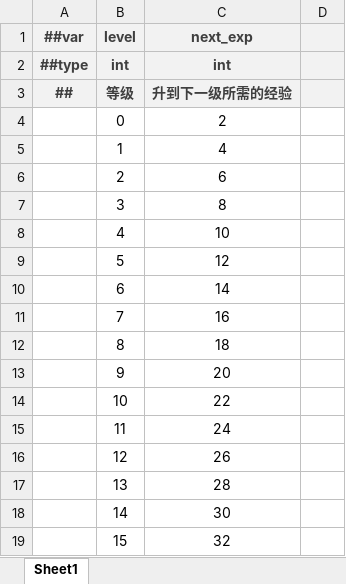
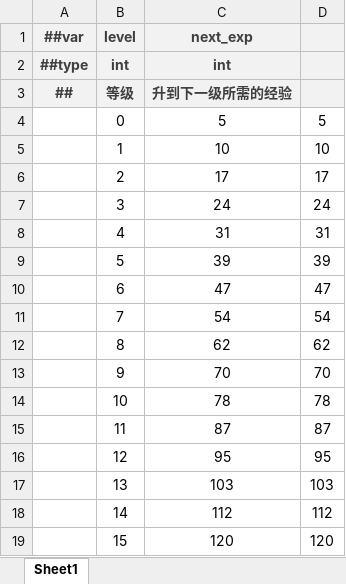
Before and after one commit to BroochWu/ZiStar, an Excel workbook: _ConfigExcels/Datas/dungeon_exp.xlsx, sheet Sheet1, drawn as a sheet; only a part is shown; values as stored, in another font and other column widths than the file's, no borders; the diff covers the shown part only; the diff names each change by its address in the sheet, - before the commit and + after, or states it on an @@ line.

```diff
--- a/_ConfigExcels/Datas/dungeon_exp.xlsx (sheet Sheet1)
+++ b/_ConfigExcels/Datas/dungeon_exp.xlsx (sheet Sheet1)
-C4 (next_exp): 2
+C4 (next_exp): 5
-D4: (empty)
+D4: 5
-C5 (next_exp): 4
+C5 (next_exp): 10
-D5: (empty)
+D5: 10
-C6 (next_exp): 6
+C6 (next_exp): 17
-D6: (empty)
+D6: 17
-C7 (next_exp): 8
+C7 (next_exp): 24
-D7: (empty)
+D7: 24
-C8 (next_exp): 10
+C8 (next_exp): 31
-D8: (empty)
+D8: 31
-C9 (next_exp): 12
+C9 (next_exp): 39
-D9: (empty)
+D9: 39
-C10 (next_exp): 14
+C10 (next_exp): 47
-D10: (empty)
+D10: 47
-C11 (next_exp): 16
+C11 (next_exp): 54
-D11: (empty)
+D11: 54
-C12 (next_exp): 18
+C12 (next_exp): 62
-D12: (empty)
+D12: 62
-C13 (next_exp): 20
+C13 (next_exp): 70
-D13: (empty)
+D13: 70
-C14 (next_exp): 22
+C14 (next_exp): 78
-D14: (empty)
+D14: 78
-C15 (next_exp): 24
+C15 (next_exp): 87
-D15: (empty)
+D15: 87
-C16 (next_exp): 26
+C16 (next_exp): 95
-D16: (empty)
+D16: 95
-C17 (next_exp): 28
+C17 (next_exp): 103
-D17: (empty)
+D17: 103
-C18 (next_exp): 30
+C18 (next_exp): 112
-D18: (empty)
+D18: 112
-C19 (next_exp): 32
+C19 (next_exp): 120
-D19: (empty)
+D19: 120
```
Also changed, not shown: 30 edited cells elsewhere in this sheet, _ConfigExcels/Datas/com_global_param.xlsx, 4 other files.
